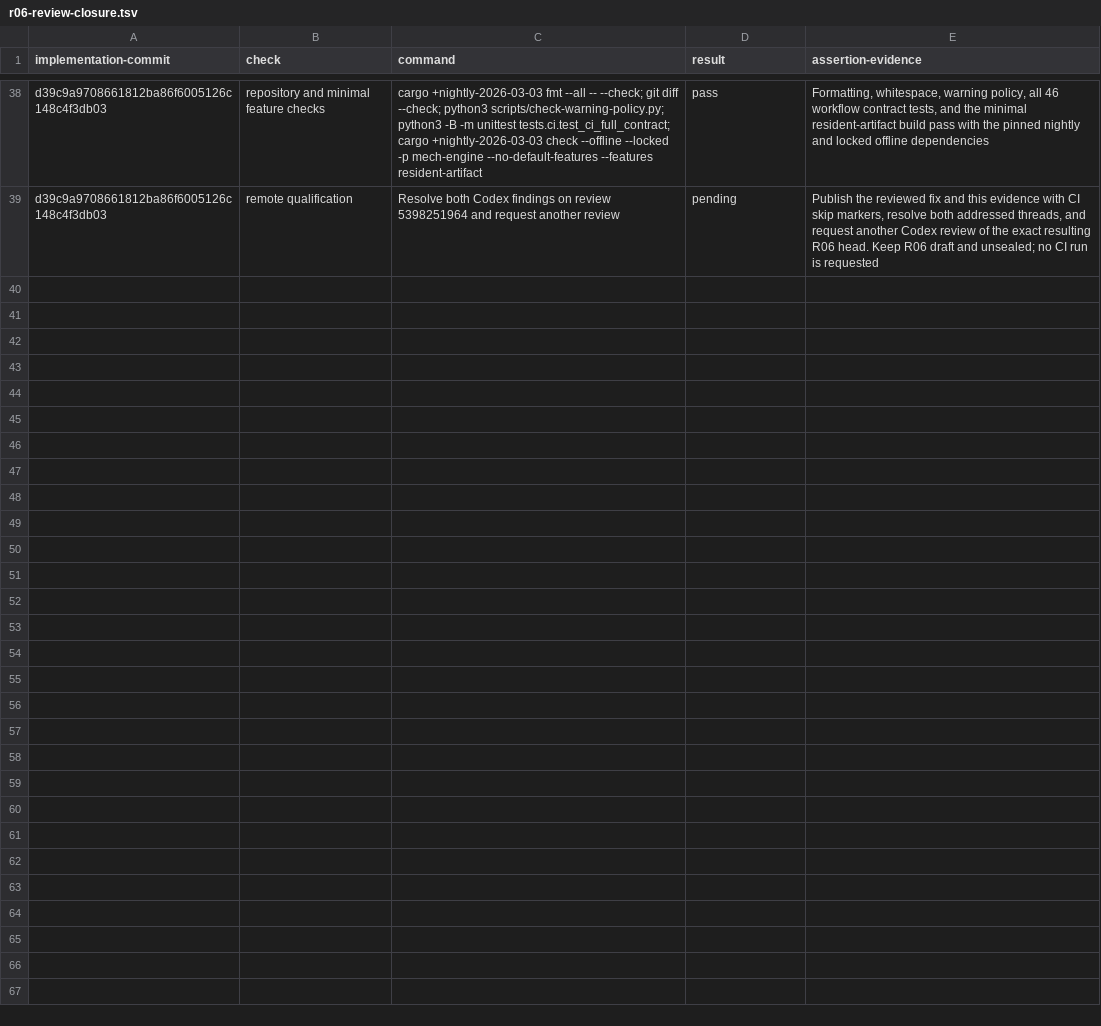
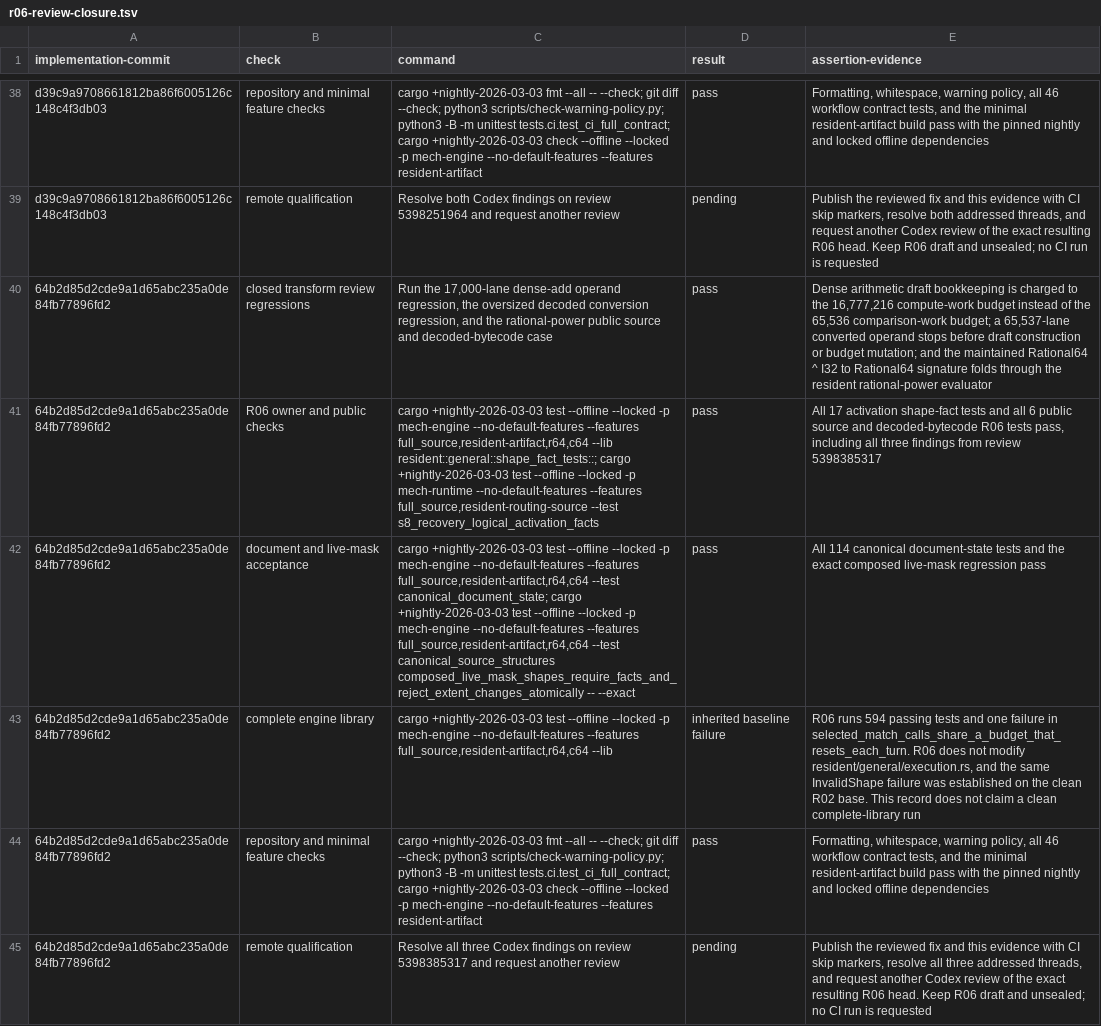
Before and after one commit to mech-lang/mech, a TSV file: docs/design/grammar-audit/r06-review-closure.tsv, drawn as a sheet; only a part is shown, gaps mark what is left out; the diff names each change by its address in the sheet, - before the commit and + after, or states it on an @@ line.

Commit message:
docs(r06): record transform review closure [skip ci]

```diff
--- a/docs/design/grammar-audit/r06-review-closure.tsv
+++ b/docs/design/grammar-audit/r06-review-closure.tsv
+row 40: 64b2d85d2cde9a1d65abc235a0de84fb77896fd2 | closed transform review regressions | Run the 17,000-lane dense-add operand regression, the oversized decoded conversion regression, and the rational-power public source and decoded-bytecode case | pass | Dense arithmetic draft bookkeeping is charged to the 16,777,216 compute-work budget instead of the 65,536 comparison-work budget; a 65,537-lane converted operand stops before draft construction or budget mutation; and the maintained Rational64 ^ I32 to Rational64 signature folds through the resident rational-power evaluator
+row 41: 64b2d85d2cde9a1d65abc235a0de84fb77896fd2 | R06 owner and public checks | cargo +nightly-2026-03-03 test --offline --locked -p mech-engine --no-default-features --features full_source,resident-artifact,r64,c64 --lib resident::general::shape_fact_tests::; cargo +nightly-2026-03-03 test --offline --locked -p mech-runtime --no-default-features --features full_source,resident-routing-source --test s8_recovery_logical_activation_facts | pass | All 17 activation shape-fact tests and all 6 public source and decoded-bytecode R06 tests pass, including all three findings from review 5398385317
+row 42: 64b2d85d2cde9a1d65abc235a0de84fb77896fd2 | document and live-mask acceptance | cargo +nightly-2026-03-03 test --offline --locked -p mech-engine --no-default-features --features full_source,resident-artifact,r64,c64 --test canonical_document_state; cargo +nightly-2026-03-03 test --offline --locked -p mech-engine --no-default-features --features full_source,resident-artifact,r64,c64 --test canonical_source_structures composed_live_mask_shapes_require_facts_and_reject_extent_changes_atomically -- --exact | pass | All 114 canonical document-state tests and the exact composed live-mask regression pass
+row 43: 64b2d85d2cde9a1d65abc235a0de84fb77896fd2 | complete engine library | cargo +nightly-2026-03-03 test --offline --locked -p mech-engine --no-default-features --features full_source,resident-artifact,r64,c64 --lib | inherited baseline failure | R06 runs 594 passing tests and one failure in selected_match_calls_share_a_budget_that_resets_each_turn. R06 does not modify resident/general/execution.rs, and the same InvalidShape failure was established on the clean R02 base. This record does not claim a clean complete-library run
+row 44: 64b2d85d2cde9a1d65abc235a0de84fb77896fd2 | repository and minimal feature checks | cargo +nightly-2026-03-03 fmt --all -- --check; git diff --check; python3 scripts/check-warning-policy.py; python3 -B -m unittest tests.ci.test_ci_full_contract; cargo +nightly-2026-03-03 check --offline --locked -p mech-engine --no-default-features --features resident-artifact | pass | Formatting, whitespace, warning policy, all 46 workflow contract tests, and the minimal resident-artifact build pass with the pinned nightly and locked offline dependencies
+row 45: 64b2d85d2cde9a1d65abc235a0de84fb77896fd2 | remote qualification | Resolve all three Codex findings on review 5398385317 and request another review | pending | Publish the reviewed fix and this evidence with CI skip markers, resolve all three addressed threads, and request another Codex review of the exact resulting R06 head. Keep R06 draft and unsealed; no CI run is requested
```
